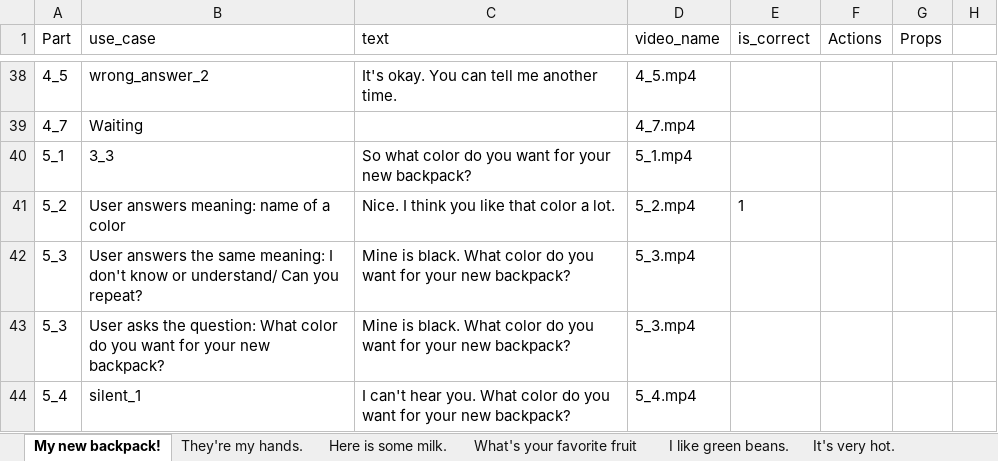
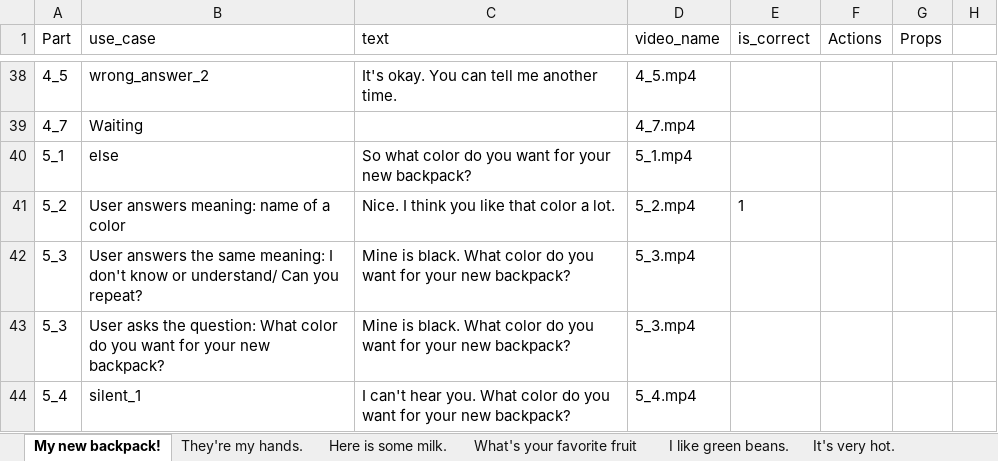
Before and after one commit to lenga44/gen.data.test, an Excel workbook: src/main/java/video/call/data/topics.xlsx, sheet My new backpack!, drawn as a sheet; only a part is shown, gaps mark what is left out; values as stored, in another font and other column widths than the file's, no borders; the diff names each change by its address in the sheet, - before the commit and + after, or states it on an @@ line.

```diff
--- a/src/main/java/video/call/data/topics.xlsx (sheet My new backpack!)
+++ b/src/main/java/video/call/data/topics.xlsx (sheet My new backpack!)
-B40 (use_case): 3_3
+B40 (use_case): else
```
Also changed, not shown: src/main/java/video/call/data/Kịch bản video call.xlsx, 8 other files.
